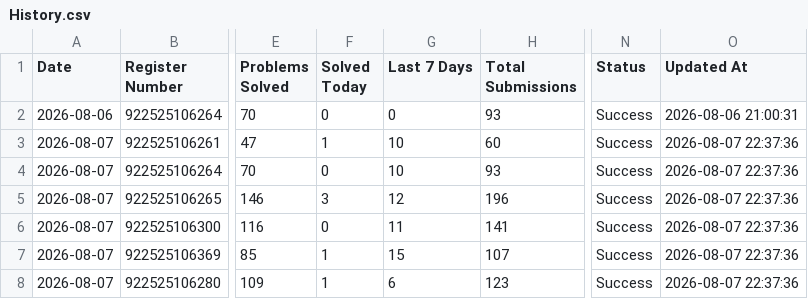
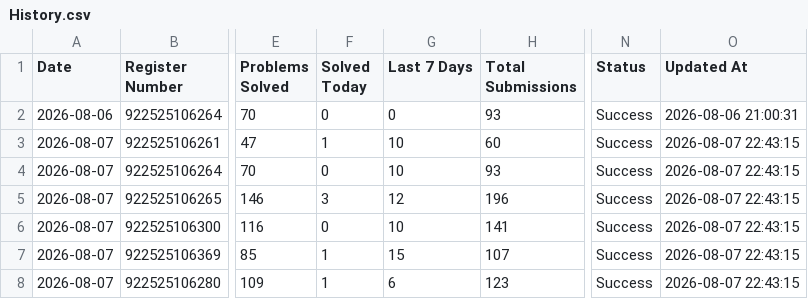
Before and after one commit to sabareesh2008/leetcode_tracker, a CSV file: History.csv, drawn as a sheet; only a part is shown, gaps mark what is left out; the diff names each change by its address in the sheet, - before the commit and + after, or states it on an @@ line.

Commit message:
Automatic LeetCode data update

```diff
--- a/History.csv
+++ b/History.csv
-O3:O8 (Updated At): 2026-08-07 22:37:36
+O3:O8 (Updated At): 2026-08-07 22:43:15
-G6 (Last 7 Days): 11
+G6 (Last 7 Days): 10
```
Also changed, not shown: LiveData.csv.
